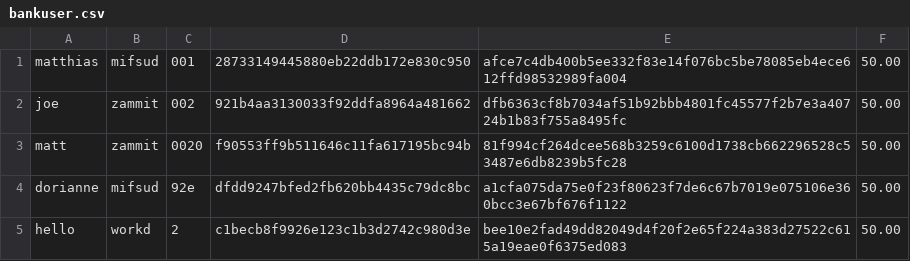
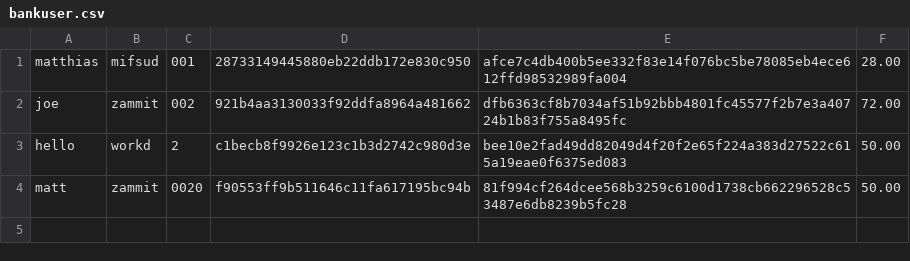
Before and after one commit to MatthiasMifsud/Banking_System_In_C, a CSV file: Projects/bankuser.csv, drawn as a sheet.

```diff
--- a/Projects/bankuser.csv
+++ b/Projects/bankuser.csv
@@ -1,5 +1,4 @@
-matthias,mifsud,001,28733149445880eb22ddb172e830c950,afce7c4db400b5ee332f83e14f076bc5be78085eb4ece612ffd98532989fa004,50.00
-joe,zammit,002,921b4aa3130033f92ddfa8964a481662,dfb6363cf8b7034af51b92bbb4801fc45577f2b7e3a40724b1b83f755a8495fc,50.00
+matthias,mifsud,001,28733149445880eb22ddb172e830c950,afce7c4db400b5ee332f83e14f076bc5be78085eb4ece612ffd98532989fa004,28.00
+joe,zammit,002,921b4aa3130033f92ddfa8964a481662,dfb6363cf8b7034af51b92bbb4801fc45577f2b7e3a40724b1b83f755a8495fc,72.00
+hello,workd,2,c1becb8f9926e123c1b3d2742c980d3e,bee10e2fad49dd82049d4f20f2e65f224a383d27522c615a19eae0f6375ed083,50.00
 matt,zammit,0020,f90553ff9b511646c11fa617195bc94b,81f994cf264dcee568b3259c6100d1738cb662296528c53487e6db8239b5fc28,50.00
-dorianne,mifsud,92e,dfdd9247bfed2fb620bb4435c79dc8bc,a1cfa075da75e0f23f80623f7de6c67b7019e075106e360bcc3e67bf676f1122,50.00
-hello,workd,2,c1becb8f9926e123c1b3d2742c980d3e,bee10e2fad49dd82049d4f20f2e65f224a383d27522c615a19eae0f6375ed083,50.00
```
Also changed, not shown: 1 other file.
